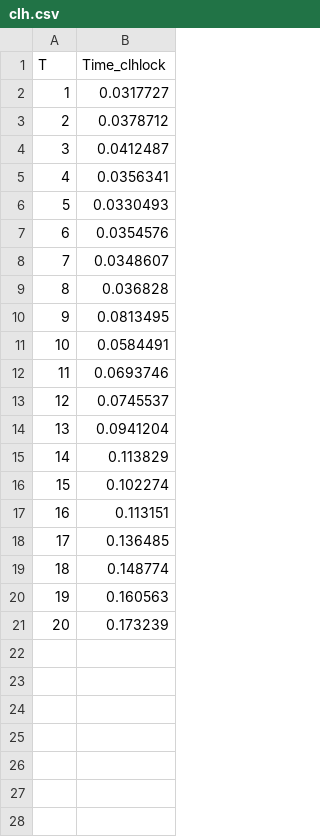
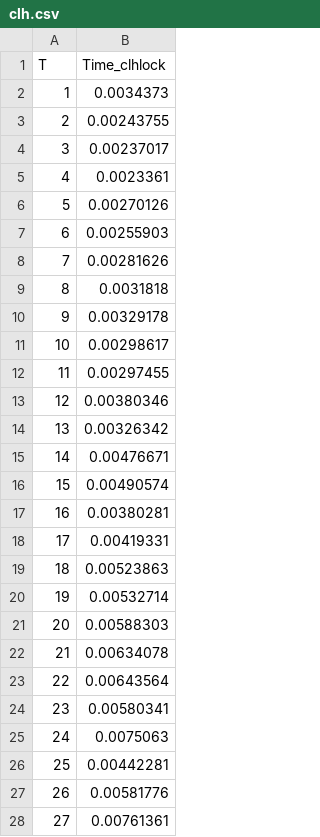
Before and after one commit to Singhabhisheknitp/Multi-Core-Programming, a CSV file: benchmarking/clh.csv, drawn as a sheet; only a part is shown; the diff covers the shown part only.

```diff
--- a/benchmarking/clh.csv
+++ b/benchmarking/clh.csv
@@ -1,21 +1,28 @@
 T, Time_clhlock
-1,0.0317727
-2,0.0378712
-3,0.0412487
-4,0.0356341
-5,0.0330493
-6,0.0354576
-7,0.0348607
-8,0.036828
-9,0.0813495
-10,0.0584491
-11,0.0693746
-12,0.0745537
-13,0.0941204
-14,0.113829
-15,0.102274
-16,0.113151
-17,0.136485
-18,0.148774
-19,0.160563
-20,0.173239
+1,0.0034373
+2,0.00243755
+3,0.00237017
+4,0.0023361
+5,0.00270126
+6,0.00255903
+7,0.00281626
+8,0.0031818
+9,0.00329178
+10,0.00298617
+11,0.00297455
+12,0.00380346
+13,0.00326342
+14,0.00476671
+15,0.00490574
+16,0.00380281
+17,0.00419331
+18,0.00523863
+19,0.00532714
+20,0.00588303
+21,0.00634078
+22,0.00643564
+23,0.00580341
+24,0.0075063
+25,0.00442281
+26,0.00581776
+27,0.00761361
```
Also changed, not shown: 23 added rows elsewhere in this file, 18 other files.
